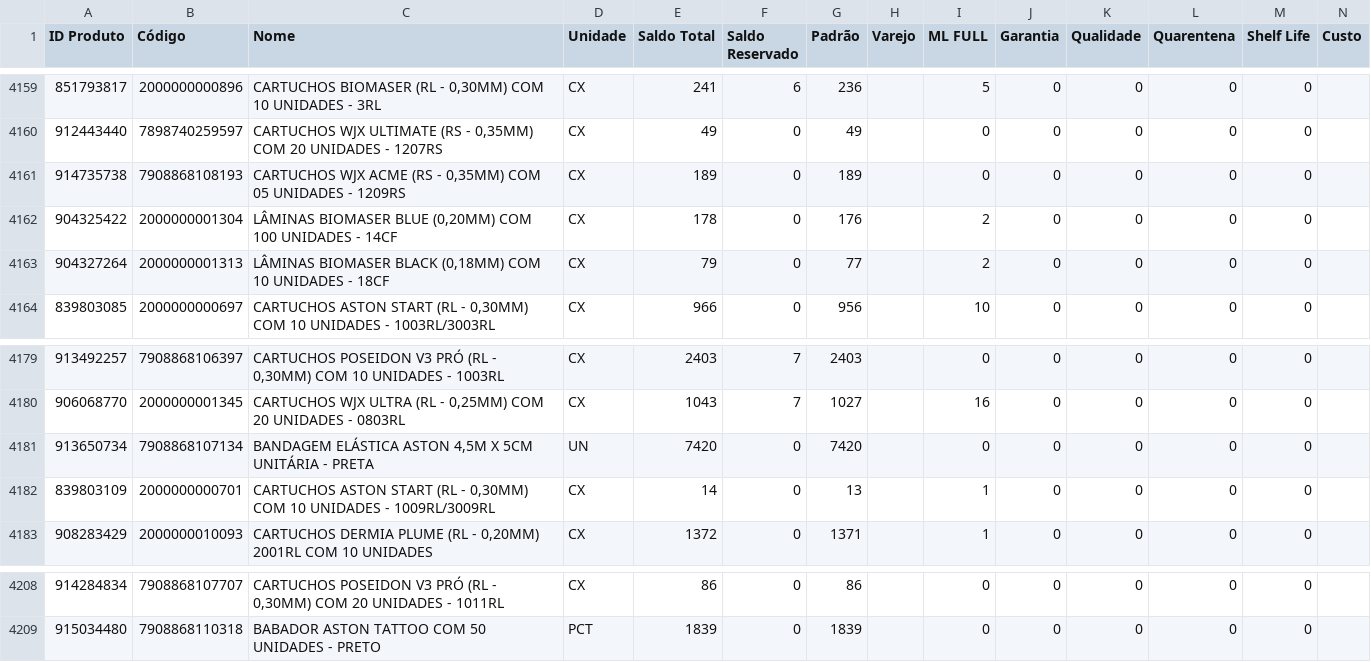
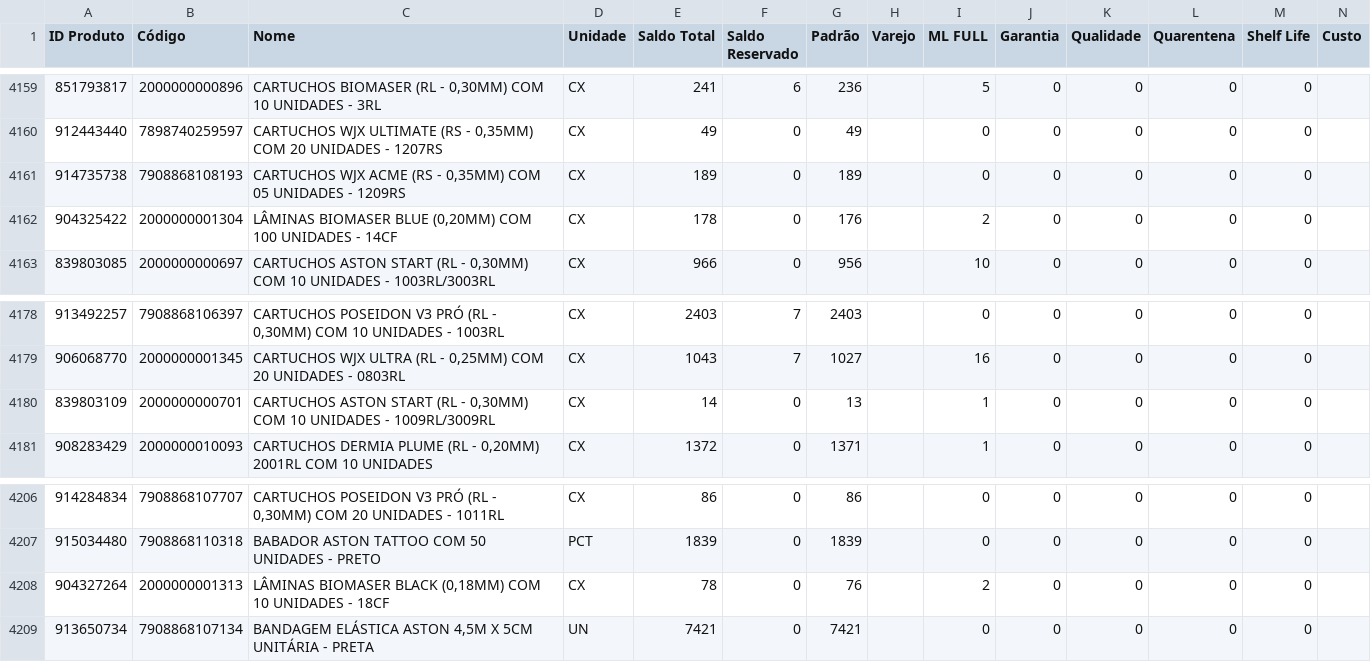
Before and after one commit to JhonatanAlmeida02/Pdg-Tiny-Importacoes, a CSV file: TB_bases/Tb_BaseEstoque_Tiny.csv, drawn as a sheet; only a part is shown, gaps mark what is left out.

```diff
--- a/TB_bases/Tb_BaseEstoque_Tiny.csv
+++ b/TB_bases/Tb_BaseEstoque_Tiny.csv
@@ -4162,3 +4162,2 @@
 904325422;2000000001304;LÂMINAS BIOMASER BLUE (0,20MM) COM 100 UNIDADES - 14CF;CX;178;0;176;;2;0;0;0;0;
-904327264;2000000001313;LÂMINAS BIOMASER BLACK (0,18MM) COM 10 UNIDADES - 18CF;CX;79;0;77;;2;0;0;0;0;
 839803085;2000000000697;CARTUCHOS ASTON START (RL - 0,30MM) COM 10 UNIDADES - 1003RL/3003RL;CX;966;0;956;;10;0;0;0;0;
@@ -4180,3 +4179,2 @@
 906068770;2000000001345;CARTUCHOS WJX ULTRA  (RL - 0,25MM) COM 20 UNIDADES - 0803RL;CX;1043;7;1027;;16;0;0;0;0;
-913650734;7908868107134;BANDAGEM ELÁSTICA ASTON 4,5M X 5CM UNITÁRIA - PRETA;UN;7420;0;7420;;0;0;0;0;0;
 839803109;2000000000701;CARTUCHOS ASTON START (RL - 0,30MM) COM 10 UNIDADES - 1009RL/3009RL;CX;14;0;13;;1;0;0;0;0;
@@ -4209 +4207,3 @@
 915034480;7908868110318;BABADOR ASTON TATTOO COM 50 UNIDADES - PRETO;PCT;1839;0;1839;;0;0;0;0;0;
+904327264;2000000001313;LÂMINAS BIOMASER BLACK (0,18MM) COM 10 UNIDADES - 18CF;CX;78;0;76;;2;0;0;0;0;
+913650734;7908868107134;BANDAGEM ELÁSTICA ASTON 4,5M X 5CM UNITÁRIA - PRETA;UN;7421;0;7421;;0;0;0;0;0;
```
Also changed, not shown: 1 other file.
